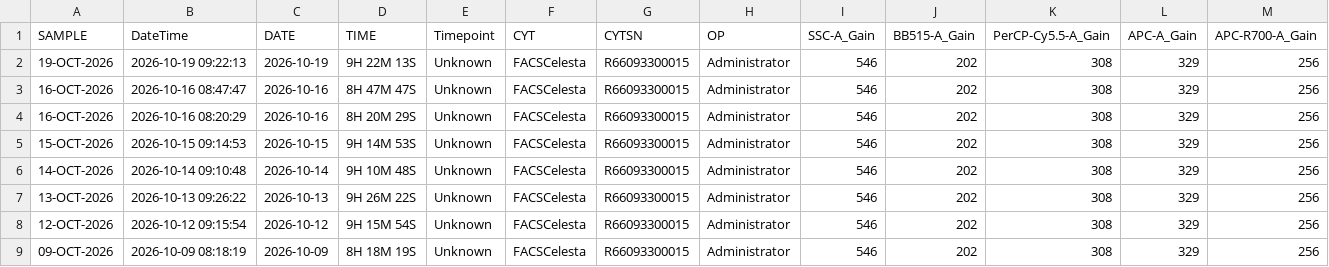
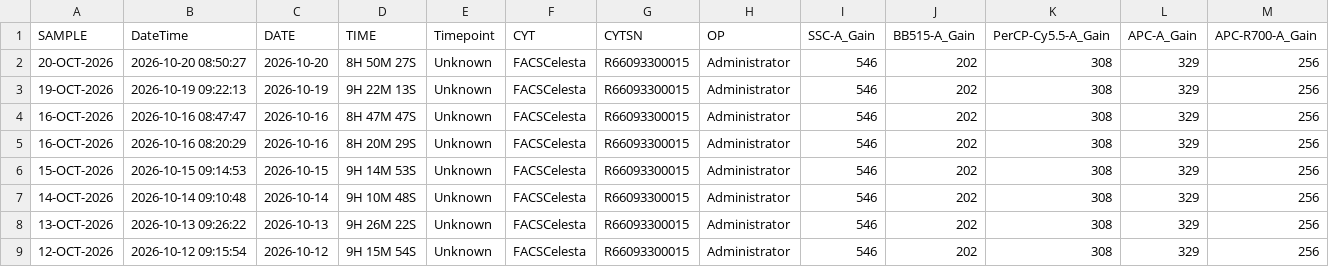
Before and after one commit to ncolven/InstrumentQC, a CSV file: data/Celesta-3/Archive/HolisticDataCelesta-3.csv, drawn as a sheet; only a part is shown; the shorter side is filled out with more unchanged rows; rows hold the shown columns only; the diff names each change by its address in the sheet, - before the commit and + after, or states it on an @@ line.

Commit message:
Update for Celesta-3 on 2026-10-20

```diff
--- a/data/Celesta-3/Archive/HolisticDataCelesta-3.csv
+++ b/data/Celesta-3/Archive/HolisticDataCelesta-3.csv
+row 2: 20-OCT-2026 | 2026-10-20 08:50:27 | 2026-10-20 | 8H 50M 27S | Unknown | FACSCelesta | R66093300015 | Administrator | 546 | 202 | 308 | 329 | 256
```
